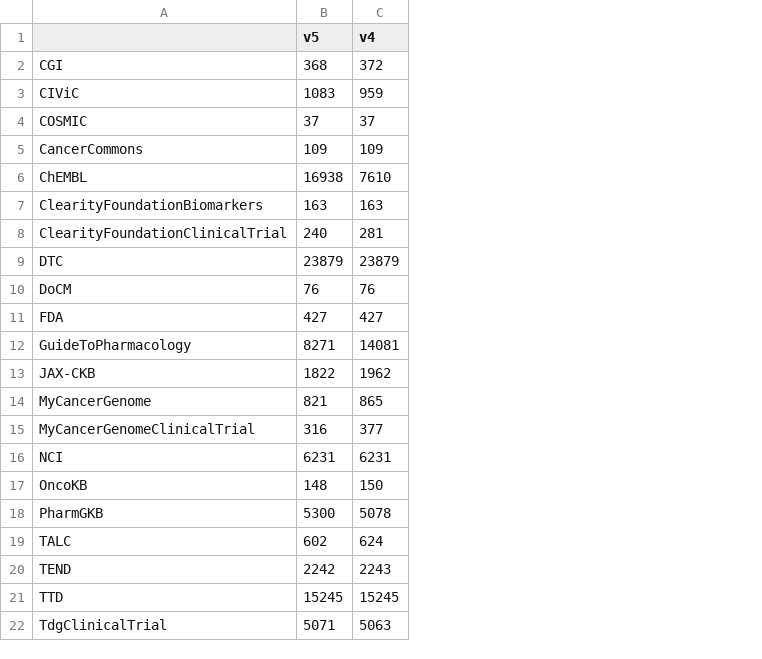
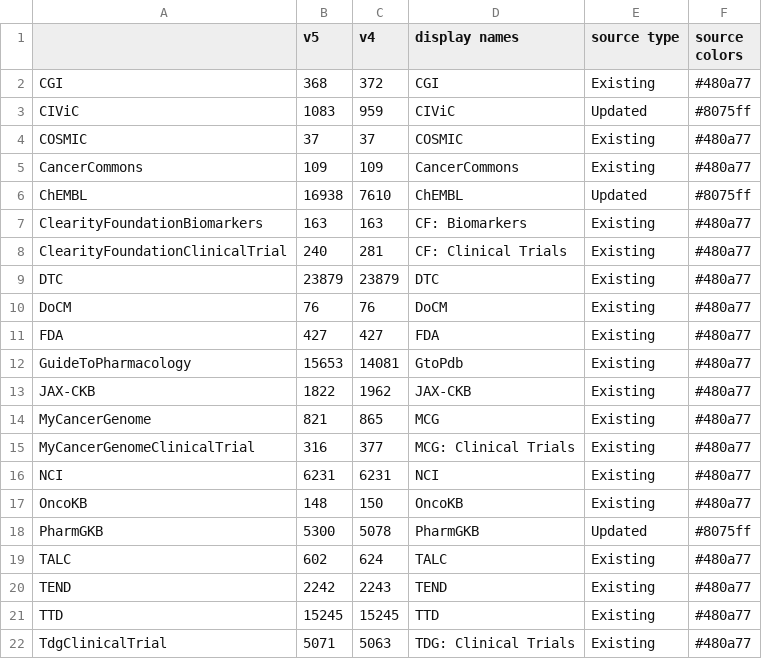
Before and after one commit to GenomicMedLab/therapy_normalization_analysis, a CSV file: dgidb-source-counts/interaction_claims.csv, drawn as a sheet; the diff names each change by its address in the sheet, - before the commit and + after, or states it on an @@ line.

```diff
--- a/dgidb-source-counts/interaction_claims.csv
+++ b/dgidb-source-counts/interaction_claims.csv
+column D (display names), rows 2-22: CGI | CIViC | COSMIC | CancerCommons | ChEMBL | CF: Biomarkers | CF: Clinical Trials | DTC | DoCM | FDA | GtoPdb | JAX-CKB | MCG | MCG: Clinical Trials | NCI | OncoKB | PharmGKB | TALC | TEND | TTD | TDG: Clinical Trials
+column E (source type), rows 2-22: Existing | Updated | Existing | Existing | Updated | Existing | Existing | Existing | Existing | Existing | Existing | Existing | Existing | Existing | Existing | Existing | Updated | Existing | Existing | Existing | Existing
+column F (source colors), rows 2-22: #480a77 | #8075ff | #480a77 | #480a77 | #8075ff | #480a77 | #480a77 | #480a77 | #480a77 | #480a77 | #480a77 | #480a77 | #480a77 | #480a77 | #480a77 | #480a77 | #8075ff | #480a77 | #480a77 | #480a77 | #480a77
-B12 (v5): 8271
+B12 (v5): 15653
```
Also changed, not shown: dgidb-source-counts/drug_claims.csv, dgidb-source-counts/gene_claims.csv, 4 other files.
